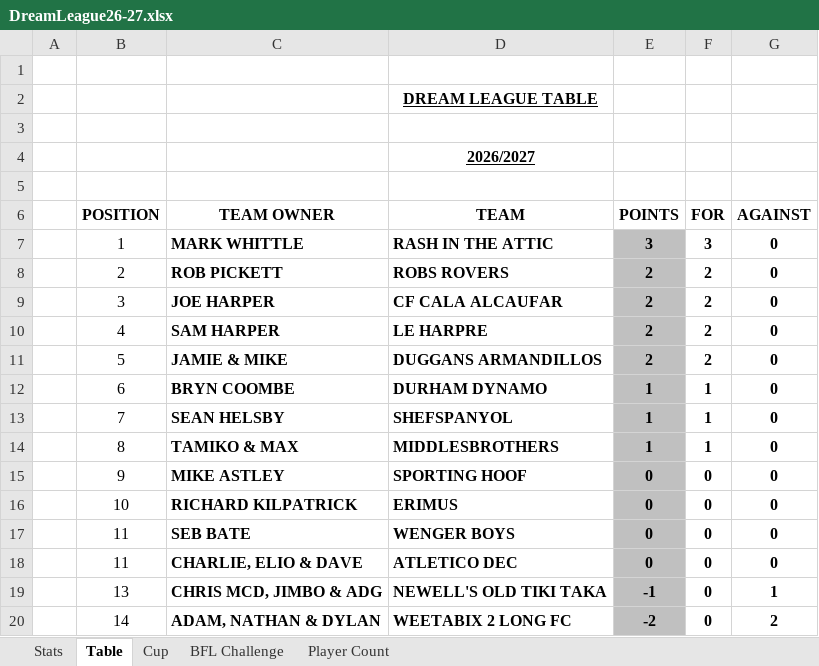
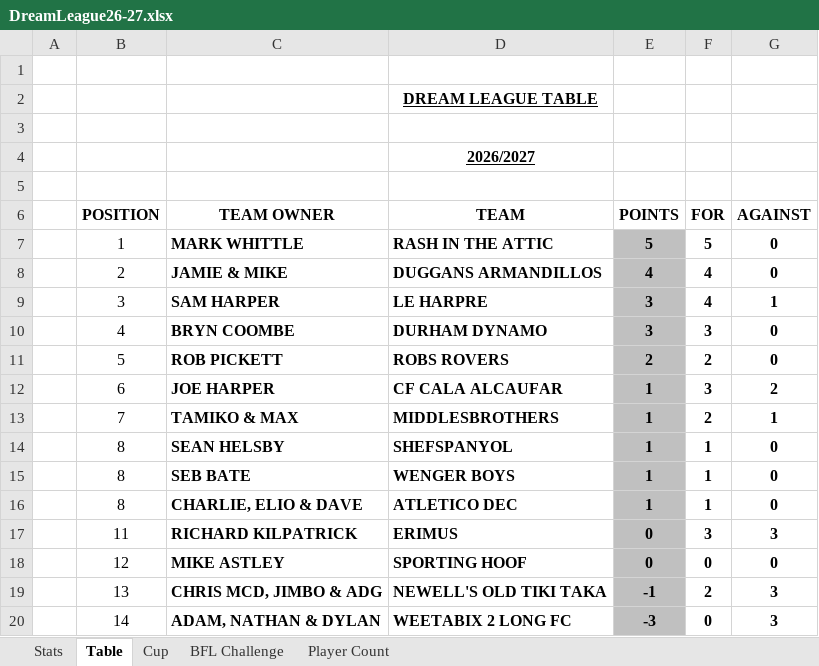
Before and after one commit to sgbstats/dreamleague, an Excel workbook: data/DreamLeague26-27.xlsx, sheet Table, drawn as a sheet; values as stored, in another font and other column widths than the file's, no borders; removed rows and columns are numbered as before the commit, all else as after; the diff names each change by its address in the sheet, - before the commit and + after, or states it on an @@ line.

```diff
--- a/data/DreamLeague26-27.xlsx (sheet Table)
+++ b/data/DreamLeague26-27.xlsx (sheet Table)
-E7 (POINTS): 3
+E7 (POINTS): 5
-F7 (FOR): 3
+F7 (FOR): 5
+row 8:  | 2 | JAMIE & MIKE | DUGGANS ARMANDILLOS | 4 | 4 | 0
+row 9:  | 3 | SAM HARPER | LE HARPRE | 3 | 4 | 1
+row 10:  | 4 | BRYN COOMBE | DURHAM DYNAMO | 3 | 3 | 0
-B11 (POSITION): 2
+B11 (POSITION): 5
-B12 (POSITION): 3
+B12 (POSITION): 6
-E12 (POINTS): 2
+E12 (POINTS): 1
-F12 (FOR): 2
+F12 (FOR): 3
-G12 (AGAINST): 0
+G12 (AGAINST): 2
-row 10:  | 4 | SAM HARPER | LE HARPRE | 2 | 2 | 0
-row 11:  | 5 | JAMIE & MIKE | DUGGANS ARMANDILLOS | 2 | 2 | 0
-row 12:  | 6 | BRYN COOMBE | DURHAM DYNAMO | 1 | 1 | 0
+row 13:  | 7 | TAMIKO & MAX | MIDDLESBROTHERS | 1 | 2 | 1
-B14 (POSITION): 7
+B14 (POSITION): 8
+row 15:  | 8 | SEB BATE | WENGER BOYS | 1 | 1 | 0
-C16 (TEAM OWNER): TAMIKO & MAX
+C16 (TEAM OWNER): CHARLIE, ELIO & DAVE
-D16 (TEAM): MIDDLESBROTHERS
+D16 (TEAM): ATLETICO DEC
+row 17:  | 11 | RICHARD KILPATRICK | ERIMUS | 0 | 3 | 3
-B18 (POSITION): 9
+B18 (POSITION): 12
-row 16:  | 10 | RICHARD KILPATRICK | ERIMUS | 0 | 0 | 0
-row 17:  | 11 | SEB BATE | WENGER BOYS | 0 | 0 | 0
-row 18:  | 11 | CHARLIE, ELIO & DAVE | ATLETICO DEC | 0 | 0 | 0
-F19 (FOR): 0
+F19 (FOR): 2
-G19 (AGAINST): 1
+G19 (AGAINST): 3
-E20 (POINTS): -2
+E20 (POINTS): -3
-G20 (AGAINST): 2
+G20 (AGAINST): 3
```
Also changed, not shown: sheet Stats, sheet Player Count, 11 other files.
